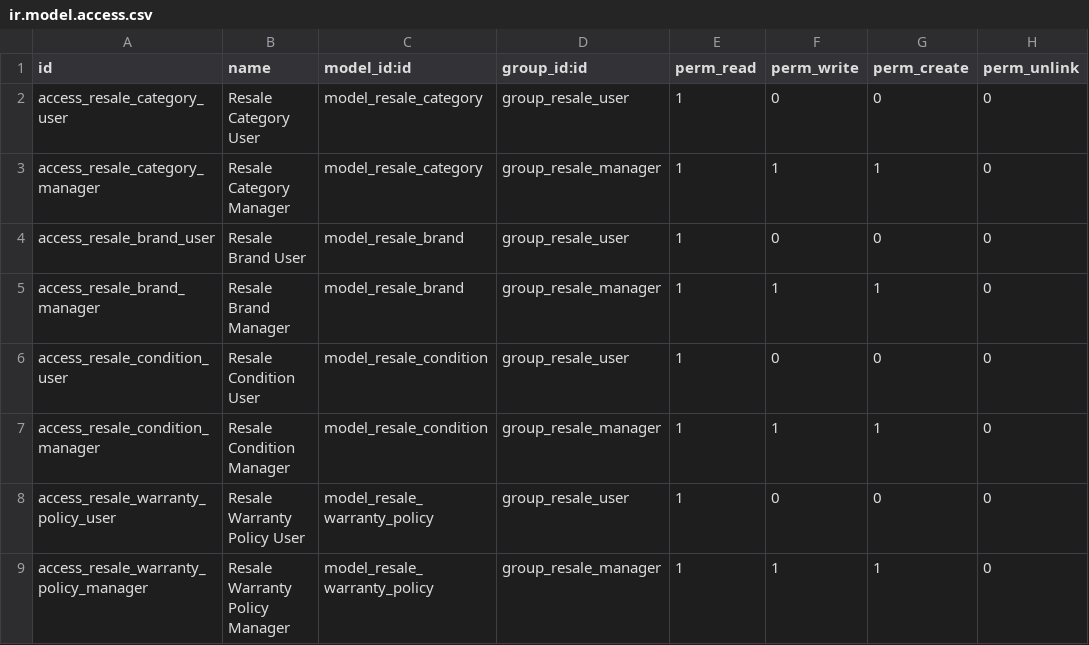
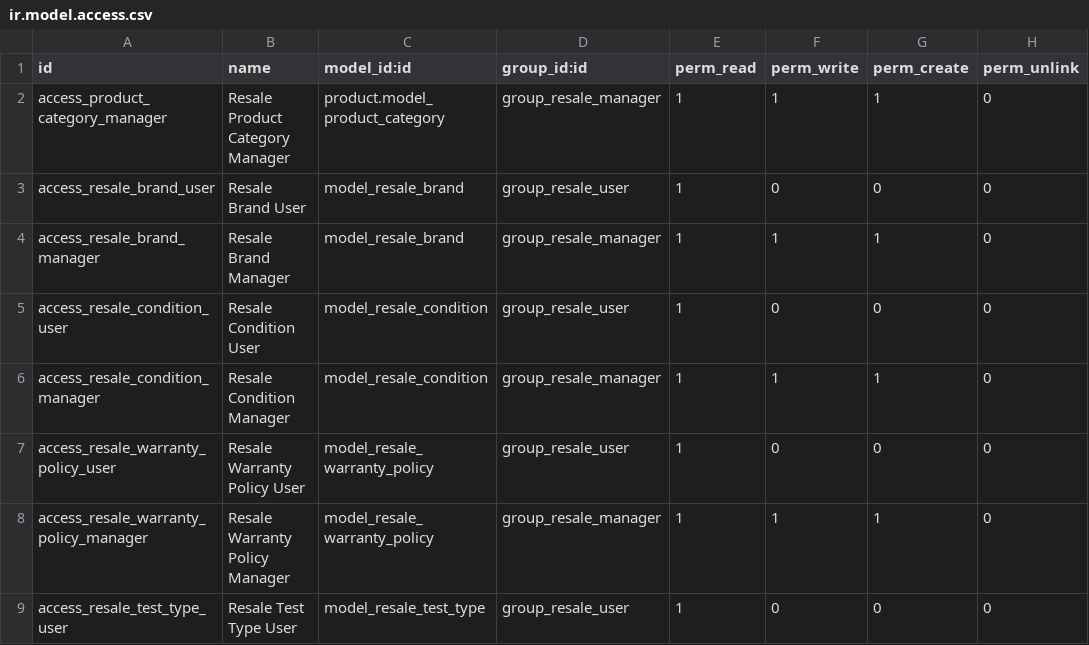
Before and after one commit to Cecilius/odoo-custom-modules, a CSV file: resale/security/ir.model.access.csv, drawn as a sheet; only a part is shown; the shorter side is filled out with more unchanged rows.

Commit message:
[REF] resale: replace resale.category with product.category extension

```diff
--- a/resale/security/ir.model.access.csv
+++ b/resale/security/ir.model.access.csv
@@ -1,4 +1,3 @@
 id,name,model_id:id,group_id:id,perm_read,perm_write,perm_create,perm_unlink
-access_resale_category_user,Resale Category User,model_resale_category,group_resale_user,1,0,0,0
-access_resale_category_manager,Resale Category Manager,model_resale_category,group_resale_manager,1,1,1,0
+access_product_category_manager,Resale Product Category Manager,product.model_product_category,group_resale_manager,1,1,1,0
 access_resale_brand_user,Resale Brand User,model_resale_brand,group_resale_user,1,0,0,0
```
Also changed, not shown: 13 other files.
